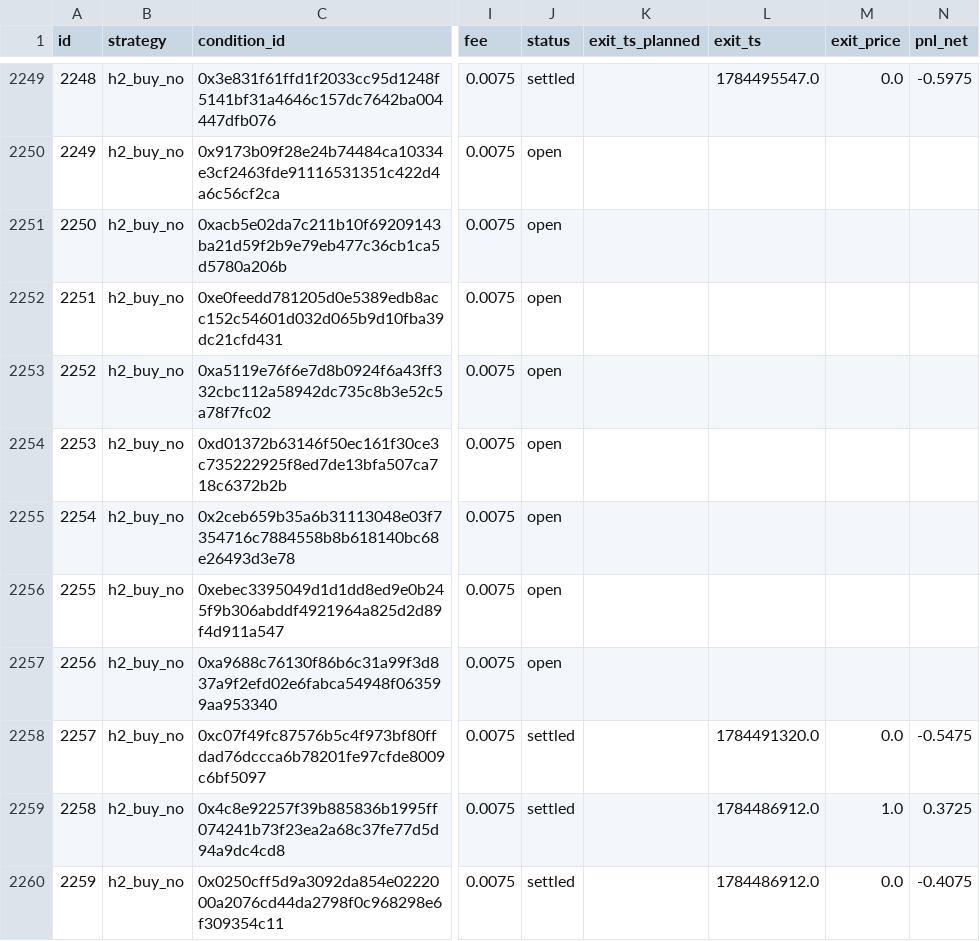
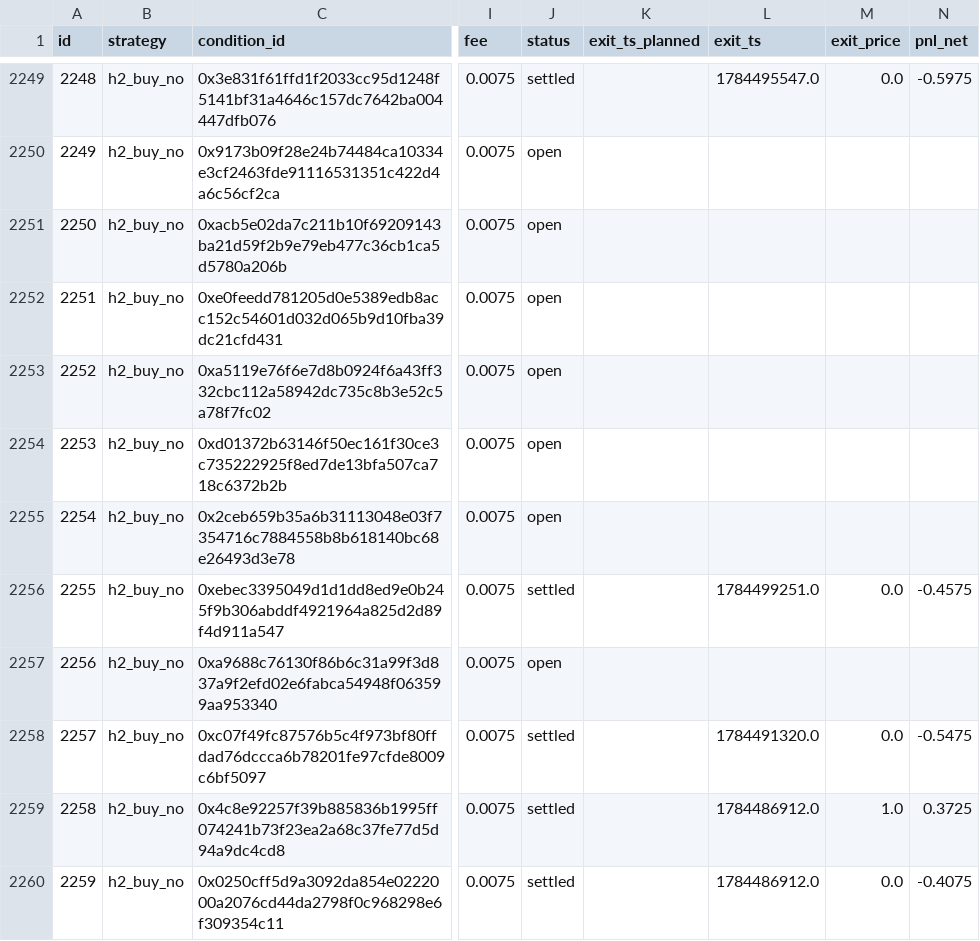
Before and after one commit to d1mplee/test_Pol, a CSV file: data/paper_positions.csv, drawn as a sheet; only a part is shown, gaps mark what is left out; the diff covers the shown part only; the diff names each change by its address in the sheet, - before the commit and + after, or states it on an @@ line.

```diff
--- a/data/paper_positions.csv
+++ b/data/paper_positions.csv
-J2256 (status): open
+J2256 (status): settled
-L2256 (exit_ts): (empty)
+L2256 (exit_ts): 1784499251.0
-M2256 (exit_price): (empty)
+M2256 (exit_price): 0.0
-N2256 (pnl_net): (empty)
+N2256 (pnl_net): -0.4575
```
Also changed, not shown: 4 added rows and 44 edited cells elsewhere in this file, data/h6_divergences.csv.
